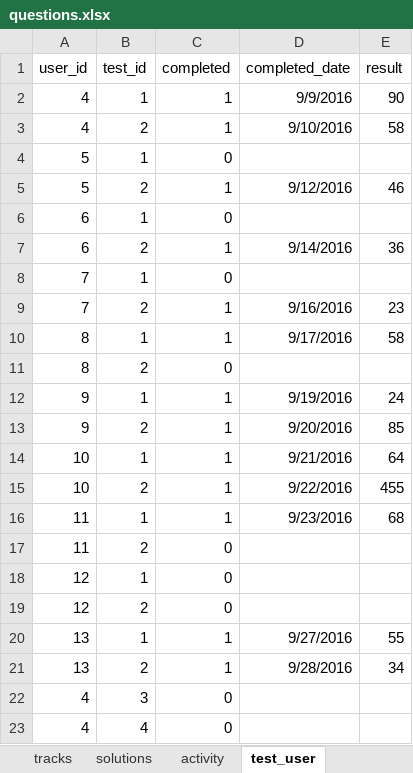
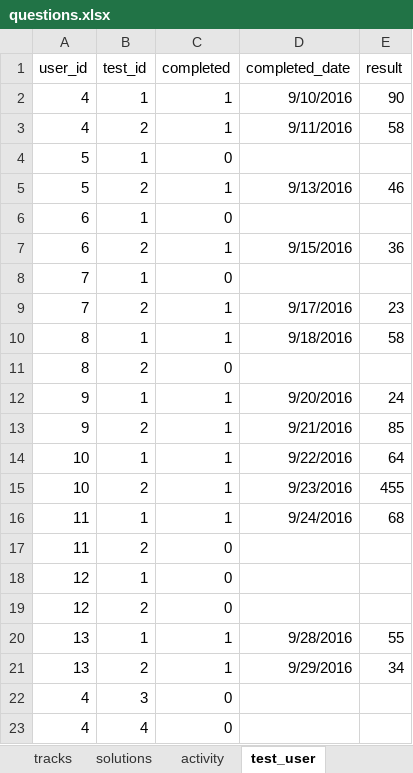
Before and after one commit to 2ppaamm/apiprod, an Excel workbook: public/questions.xlsx, sheet test_user, drawn as a sheet; values as stored, in another font and other column widths than the file's, no borders; the diff names each change by its address in the sheet, - before the commit and + after, or states it on an @@ line.

```diff
--- a/public/questions.xlsx (sheet test_user)
+++ b/public/questions.xlsx (sheet test_user)
-D2 (completed_date): 9/9/2016
+D2 (completed_date): 9/10/2016
-D3 (completed_date): 9/10/2016
+D3 (completed_date): 9/11/2016
-D5 (completed_date): 9/12/2016
+D5 (completed_date): 9/13/2016
-D7 (completed_date): 9/14/2016
+D7 (completed_date): 9/15/2016
-D9 (completed_date): 9/16/2016
+D9 (completed_date): 9/17/2016
-D10 (completed_date): 9/17/2016
+D10 (completed_date): 9/18/2016
-D12 (completed_date): 9/19/2016
+D12 (completed_date): 9/20/2016
-D13 (completed_date): 9/20/2016
+D13 (completed_date): 9/21/2016
-D14 (completed_date): 9/21/2016
+D14 (completed_date): 9/22/2016
-D15 (completed_date): 9/22/2016
+D15 (completed_date): 9/23/2016
-D16 (completed_date): 9/23/2016
+D16 (completed_date): 9/24/2016
-D20 (completed_date): 9/27/2016
+D20 (completed_date): 9/28/2016
-D21 (completed_date): 9/28/2016
+D21 (completed_date): 9/29/2016
```
Also changed, not shown: sheet imp2, sheet field_user, 16 other files.
